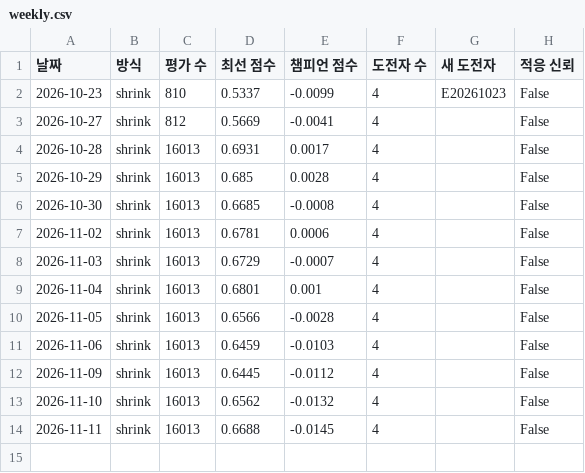
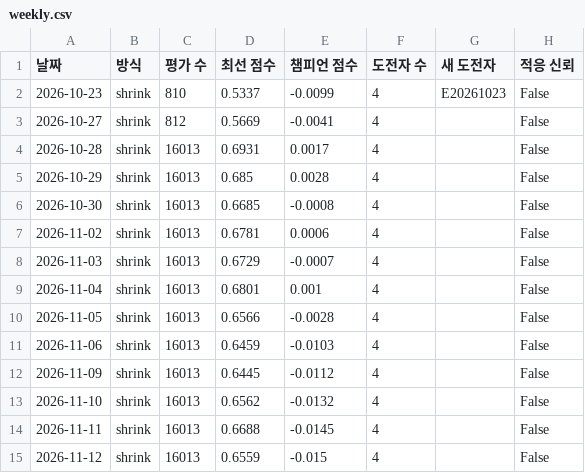
Before and after one commit to sunbmj4119-cmd/rich, a CSV file: data/evolve/weekly.csv, drawn as a sheet.

```diff
--- a/data/evolve/weekly.csv
+++ b/data/evolve/weekly.csv
@@ -14 +14,2 @@
 2026-11-11,shrink,16013,0.6688,-0.0145,4,,False
+2026-11-12,shrink,16013,0.6559,-0.015,4,,False
```
Also changed, not shown: 6 other files.
